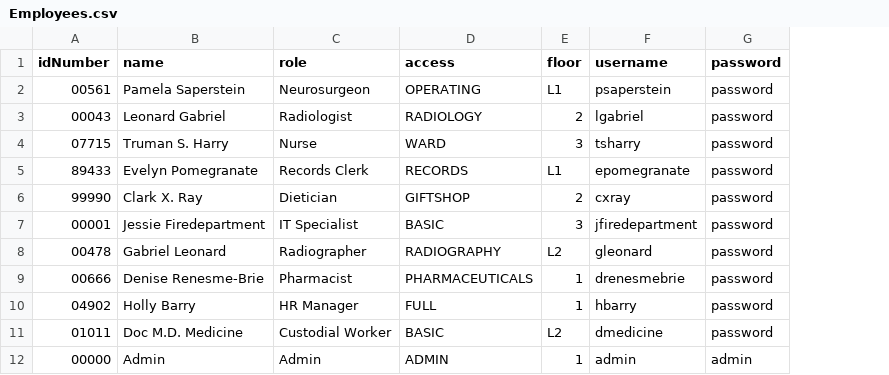
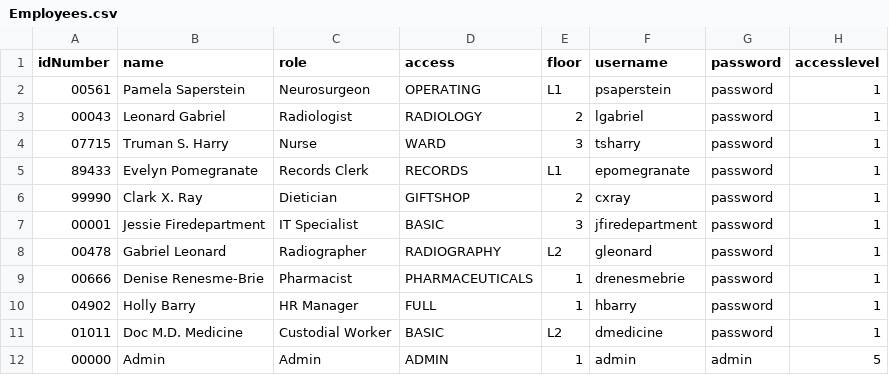
Before and after one commit to CS3733-D22-Team-Y/application, a CSV file: Employees.csv, drawn as a sheet; the diff names each change by its address in the sheet, - before the commit and + after, or states it on an @@ line.

Commit message:
employee access levels

```diff
--- a/Employees.csv
+++ b/Employees.csv
+column H (accesslevel), rows 2-12: 1 | 1 | 1 | 1 | 1 | 1 | 1 | 1 | 1 | 1 | 5
```
Also changed, not shown: 6 other files.
